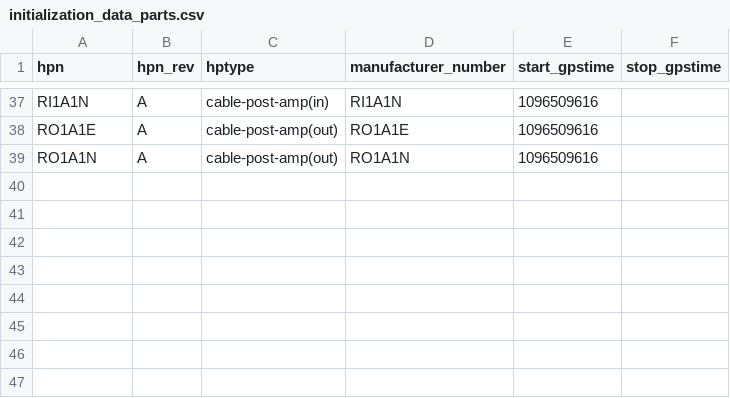
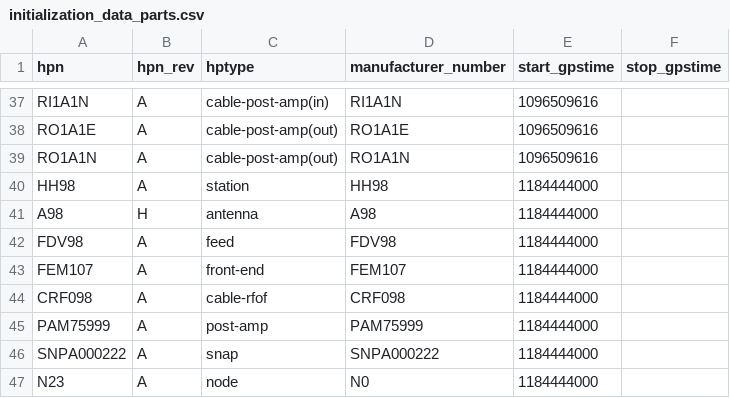
Before and after one commit to HERA-Team/hera_mc, a CSV file: hera_mc/data/test_data/initialization_data_parts.csv, drawn as a sheet; only a part is shown, gaps mark what is left out; the diff names each change by its address in the sheet, - before the commit and + after, or states it on an @@ line.

Commit message:
more tests

```diff
--- a/hera_mc/data/test_data/initialization_data_parts.csv
+++ b/hera_mc/data/test_data/initialization_data_parts.csv
+row 40: HH98 | A | station | HH98 | 1184444000
+row 41: A98 | H | antenna | A98 | 1184444000
+row 42: FDV98 | A | feed | FDV98 | 1184444000
+row 43: FEM107 | A | front-end | FEM107 | 1184444000
+row 44: CRF098 | A | cable-rfof | CRF098 | 1184444000
+row 45: PAM75999 | A | post-amp | PAM75999 | 1184444000
+row 46: SNPA000222 | A | snap | SNPA000222 | 1184444000
+row 47: N23 | A | node | N0 | 1184444000
```
Also changed, not shown: hera_mc/data/test_data/initialization_data_connections.csv, 1 other file.
